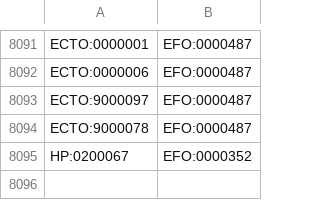
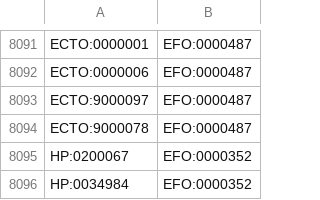
Before and after one commit to EBISPOT/efo, a CSV file: src/templates/subclasses.csv, drawn as a sheet; only a part is shown, gaps mark what is left out.

```diff
--- a/src/templates/subclasses.csv
+++ b/src/templates/subclasses.csv
@@ -8095 +8095,2 @@ ECTO:9000078,EFO:0000487
 HP:0200067,EFO:0000352
+HP:0034984,EFO:0000352
```
Also changed, not shown: src/ontology/reports/class-count-by-prefix.tsv, 6 other files.
